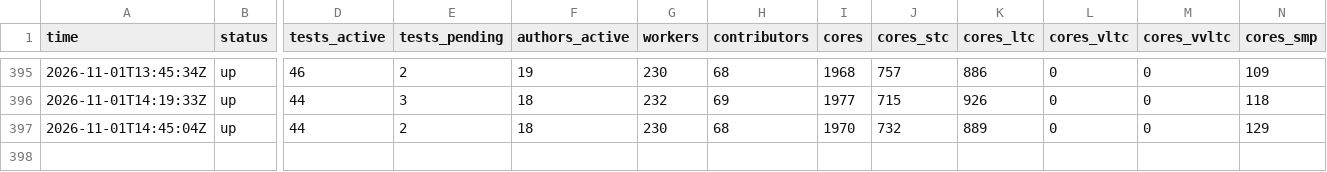
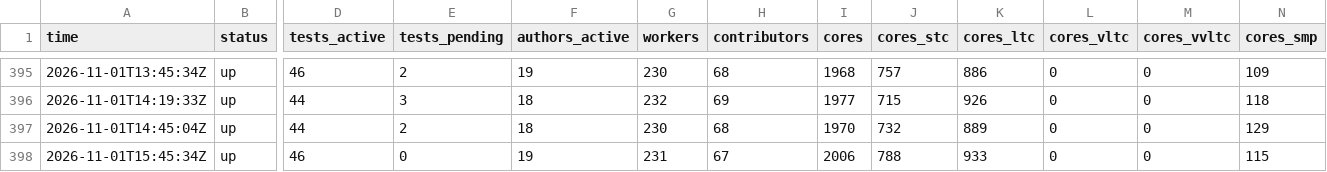
Before and after one commit to xu-shawn/fishtest_track, a CSV file: data/checks.csv, drawn as a sheet; only a part is shown, gaps mark what is left out; rows hold the shown columns only; the diff names each change by its address in the sheet, - before the commit and + after, or states it on an @@ line.

Commit message:
Status report 2026-11-01 15:45 UTC (local)

```diff
--- a/data/checks.csv
+++ b/data/checks.csv
+row 398: 2026-11-01T15:45:34Z | up | 46 | 0 | 19 | 231 | 67 | 2006 | 788 | 933 | 0 | 0 | 115
```
Also changed, not shown: data/active_runs.csv, data/daily_breakdown.csv, 5 other files.
